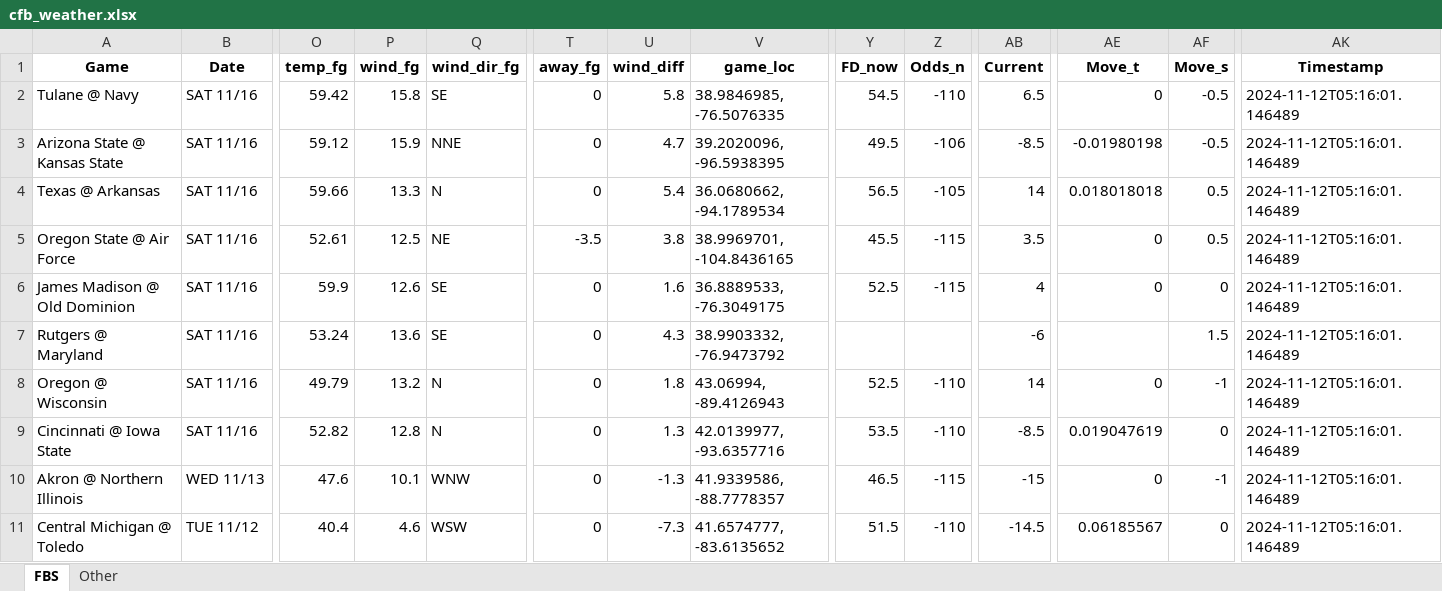
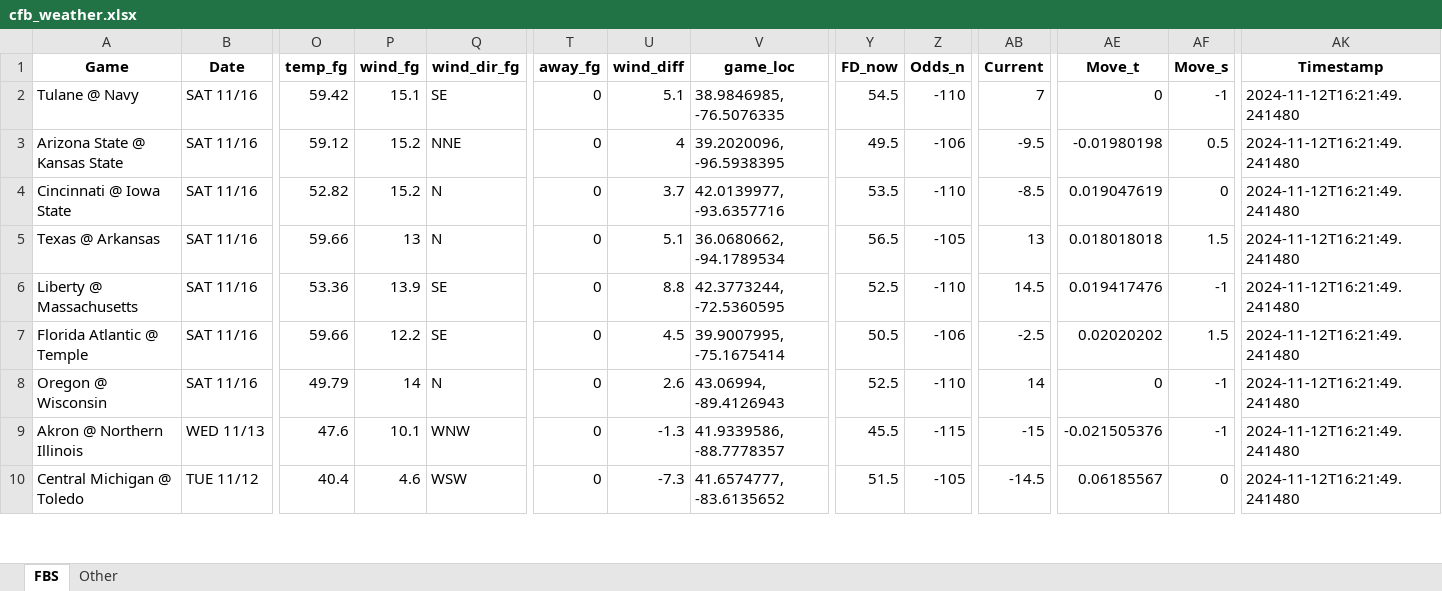
Before and after one commit to mslade50/football_weather, an Excel workbook: cfb_weather.xlsx, sheet FBS, drawn as a sheet; only a part is shown, gaps mark what is left out; values as stored, in another font and other column widths than the file's, no borders; removed rows and columns are numbered as before the commit, all else as after; rows hold the shown columns only; the diff covers the shown part only; the diff names each change by its address in the sheet, - before the commit and + after, or states it on an @@ line.

Commit message:
Update cfb_weather.xlsx with Timestamp 2024-11-12T16:21:49.241480

```diff
--- a/cfb_weather.xlsx (sheet FBS)
+++ b/cfb_weather.xlsx (sheet FBS)
-P2 (wind_fg): 15.8
+P2 (wind_fg): 15.1
-U2 (wind_diff): 5.8
+U2 (wind_diff): 5.1
-AB2 (Current): 6.5
+AB2 (Current): 7
-AF2 (Move_s): -0.5
+AF2 (Move_s): -1
-AK2:AK3 (Timestamp): 2024-11-12T05:16:01.146489
+AK2:AK3 (Timestamp): 2024-11-12T16:21:49.241480
-P3 (wind_fg): 15.9
+P3 (wind_fg): 15.2
-U3 (wind_diff): 4.7
+U3 (wind_diff): 4
-AB3 (Current): -8.5
+AB3 (Current): -9.5
-AF3 (Move_s): -0.5
+AF3 (Move_s): 0.5
+row 4: Cincinnati @ Iowa State | SAT 11/16 | 52.82 | 15.2 | N | 0 | 3.7 | 42.0139977, -93.6357716 | 53.5 | -110 | -8.5 | 0.019047619 | 0 | 2024-11-12T16:21:49.241480
-P5 (wind_fg): 13.3
+P5 (wind_fg): 13
-U5 (wind_diff): 5.4
+U5 (wind_diff): 5.1
-AB5 (Current): 14
+AB5 (Current): 13
-AF5 (Move_s): 0.5
+AF5 (Move_s): 1.5
-AK5 (Timestamp): 2024-11-12T05:16:01.146489
+AK5 (Timestamp): 2024-11-12T16:21:49.241480
-row 5: Oregon State @ Air Force | SAT 11/16 | 52.61 | 12.5 | NE | -3.5 | 3.8 | 38.9969701, -104.8436165 | 45.5 | -115 | 3.5 | 0 | 0.5 | 2024-11-12T05:16:01.146489
-row 6: James Madison @ Old Dominion | SAT 11/16 | 59.9 | 12.6 | SE | 0 | 1.6 | 36.8889533, -76.3049175 | 52.5 | -115 | 4 | 0 | 0 | 2024-11-12T05:16:01.146489
-row 7: Rutgers @ Maryland | SAT 11/16 | 53.24 | 13.6 | SE | 0 | 4.3 | 38.9903332, -76.9473792 |  |  | -6 |  | 1.5 | 2024-11-12T05:16:01.146489
+row 6: Liberty @ Massachusetts | SAT 11/16 | 53.36 | 13.9 | SE | 0 | 8.8 | 42.3773244, -72.5360595 | 52.5 | -110 | 14.5 | 0.019417476 | -1 | 2024-11-12T16:21:49.241480
+row 7: Florida Atlantic @ Temple | SAT 11/16 | 59.66 | 12.2 | SE | 0 | 4.5 | 39.9007995, -75.1675414 | 50.5 | -106 | -2.5 | 0.02020202 | 1.5 | 2024-11-12T16:21:49.241480
-P8 (wind_fg): 13.2
+P8 (wind_fg): 14
-U8 (wind_diff): 1.8
+U8 (wind_diff): 2.6
-AK8 (Timestamp): 2024-11-12T05:16:01.146489
+AK8 (Timestamp): 2024-11-12T16:21:49.241480
-row 9: Cincinnati @ Iowa State | SAT 11/16 | 52.82 | 12.8 | N | 0 | 1.3 | 42.0139977, -93.6357716 | 53.5 | -110 | -8.5 | 0.019047619 | 0 | 2024-11-12T05:16:01.146489
-Y9 (FD_now): 46.5
+Y9 (FD_now): 45.5
-AE9 (Move_t): 0
+AE9 (Move_t): -0.021505376
-AK9:AK10 (Timestamp): 2024-11-12T05:16:01.146489
+AK9:AK10 (Timestamp): 2024-11-12T16:21:49.241480
-Z10 (Odds_n): -110
+Z10 (Odds_n): -105
```
Also changed, not shown: 3 added rows, 2 removed rows and 215 edited cells elsewhere in this sheet, sheet Other.
